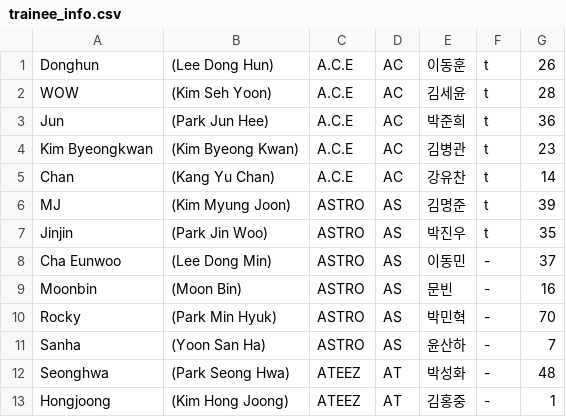
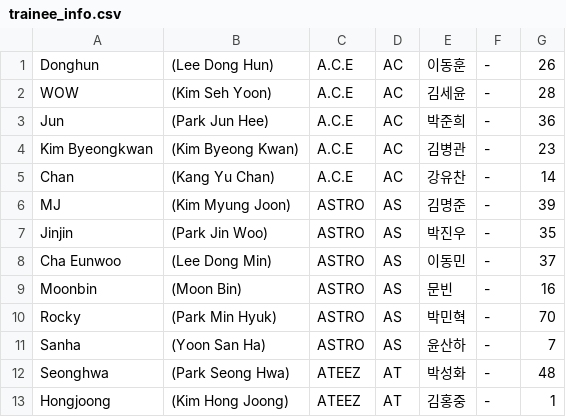
Before and after one commit to st7rs/st7rs.github.io, a CSV file: trainee_info.csv, drawn as a sheet; only a part is shown.

Commit message:
Update trainee_info.csv

```diff
--- a/trainee_info.csv
+++ b/trainee_info.csv
@@ -1,8 +1,8 @@
-"Donghun","(Lee Dong Hun)","A.C.E","AC","이동훈","t","26"
-"WOW","(Kim Seh Yoon)","A.C.E","AC","김세윤","t","28"
-"Jun","(Park Jun Hee)","A.C.E","AC","박준희","t","36"
-"Kim Byeongkwan","(Kim Byeong Kwan)","A.C.E","AC","김병관","t","23"
-"Chan","(Kang Yu Chan)","A.C.E","AC","강유찬","t","14"
-"MJ","(Kim Myung Joon)","ASTRO","AS","김명준","t","39"
-"Jinjin","(Park Jin Woo)","ASTRO","AS","박진우","t","35"
+"Donghun","(Lee Dong Hun)","A.C.E","AC","이동훈","-","26"
+"WOW","(Kim Seh Yoon)","A.C.E","AC","김세윤","-","28"
+"Jun","(Park Jun Hee)","A.C.E","AC","박준희","-","36"
+"Kim Byeongkwan","(Kim Byeong Kwan)","A.C.E","AC","김병관","-","23"
+"Chan","(Kang Yu Chan)","A.C.E","AC","강유찬","-","14"
+"MJ","(Kim Myung Joon)","ASTRO","AS","김명준","-","39"
+"Jinjin","(Park Jin Woo)","ASTRO","AS","박진우","-","35"
 "Cha Eunwoo","(Lee Dong Min)","ASTRO","AS","이동민","-","37"
```
